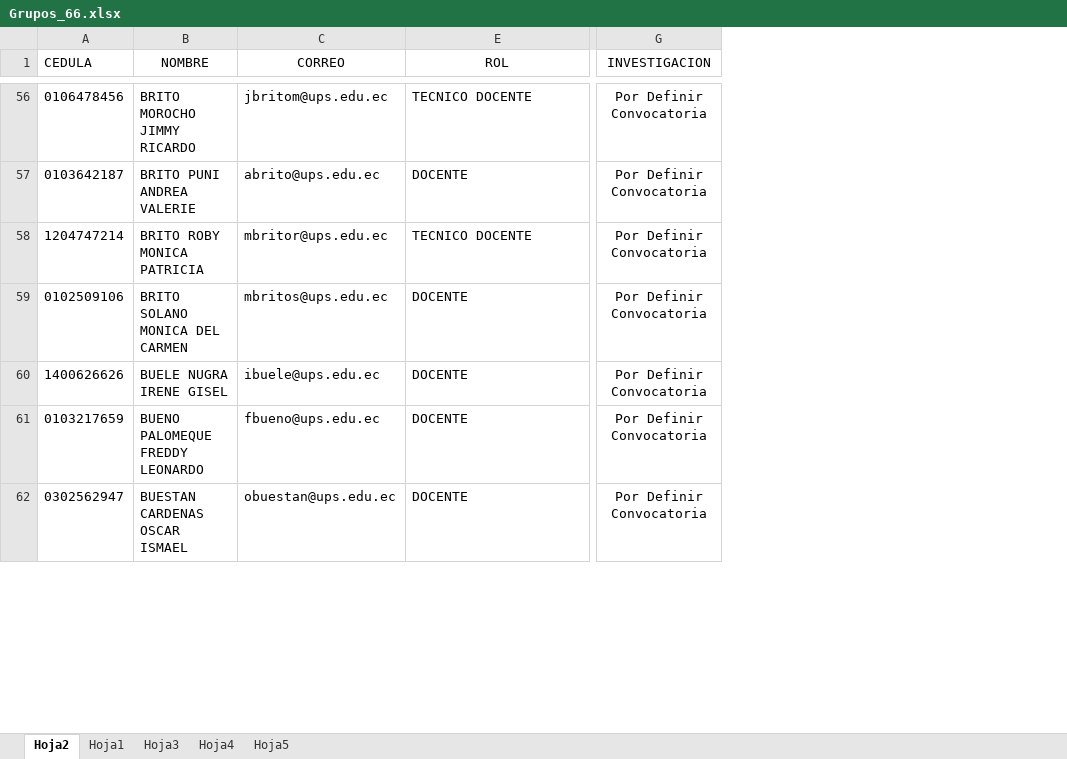
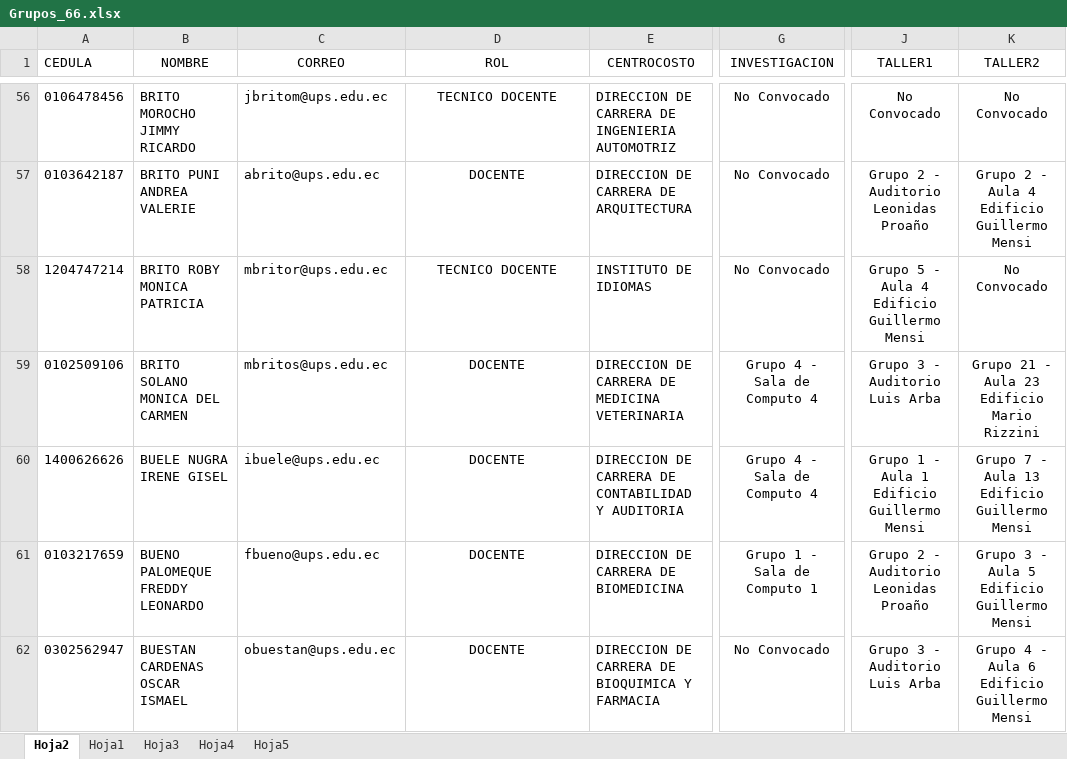
Before and after one commit to iamjosephreinoso/agenda-jfd-69-cue, an Excel workbook: src/assets/data/Grupos_66.xlsx, sheet Hoja2, drawn as a sheet; only a part is shown, gaps mark what is left out; values as stored, in another font and other column widths than the file's, no borders; addresses are those after the commit; the diff covers the shown part only; the diff names each change by its address in the sheet, - before the commit and + after, or states it on an @@ line.

```diff
--- a/src/assets/data/Grupos_66.xlsx (sheet Hoja2)
+++ b/src/assets/data/Grupos_66.xlsx (sheet Hoja2)
+column E (CENTROCOSTO), rows 56-62: DIRECCION DE CARRERA DE INGENIERIA AUTOMOTRIZ | DIRECCION DE CARRERA DE ARQUITECTURA | INSTITUTO DE IDIOMAS | DIRECCION DE CARRERA DE MEDICINA VETERINARIA | DIRECCION DE CARRERA DE CONTABILIDAD Y AUDITORIA | DIRECCION DE CARRERA DE BIOMEDICINA | DIRECCION DE CARRERA DE BIOQUIMICA Y FARMACIA
+column J (TALLER1), rows 56-62: No Convocado | Grupo 2 - Auditorio Leonidas Proaño | Grupo 5 - Aula 4 Edificio Guillermo Mensi | Grupo 3 - Auditorio Luis Arba | Grupo 1 - Aula 1 Edificio Guillermo Mensi | Grupo 2 - Auditorio Leonidas Proaño | Grupo 3 - Auditorio Luis Arba
+column K (TALLER2), rows 56-62: No Convocado | Grupo 2 - Aula 4 Edificio Guillermo Mensi | No Convocado | Grupo 21 - Aula 23 Edificio Mario Rizzini | Grupo 7 - Aula 13 Edificio Guillermo Mensi | Grupo 3 - Aula 5 Edificio Guillermo Mensi | Grupo 4 - Aula 6 Edificio Guillermo Mensi
-D56:D62 alignment: left
+D56:D62 alignment: center
-G56:G58 (INVESTIGACION): Por Definir Convocatoria
+G56:G58 (INVESTIGACION): No Convocado
-G59:G60 (INVESTIGACION): Por Definir Convocatoria
+G59:G60 (INVESTIGACION): Grupo 4 - Sala de Computo 4
-G61 (INVESTIGACION): Por Definir Convocatoria
+G61 (INVESTIGACION): Grupo 1 - Sala de Computo 1
-G62 (INVESTIGACION): Por Definir Convocatoria
+G62 (INVESTIGACION): No Convocado
```
Also changed, not shown: 1 added row, 1 removed row, 439 edited cells and cell formats elsewhere in this sheet, formulas that keep their value, 10 other files.
